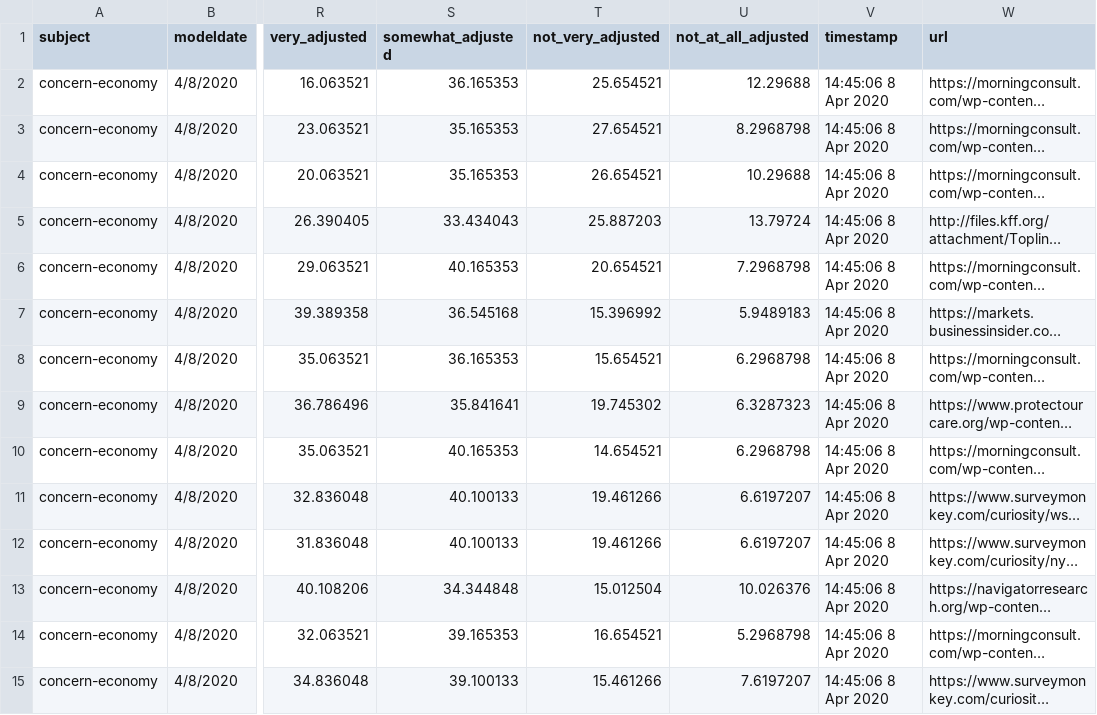
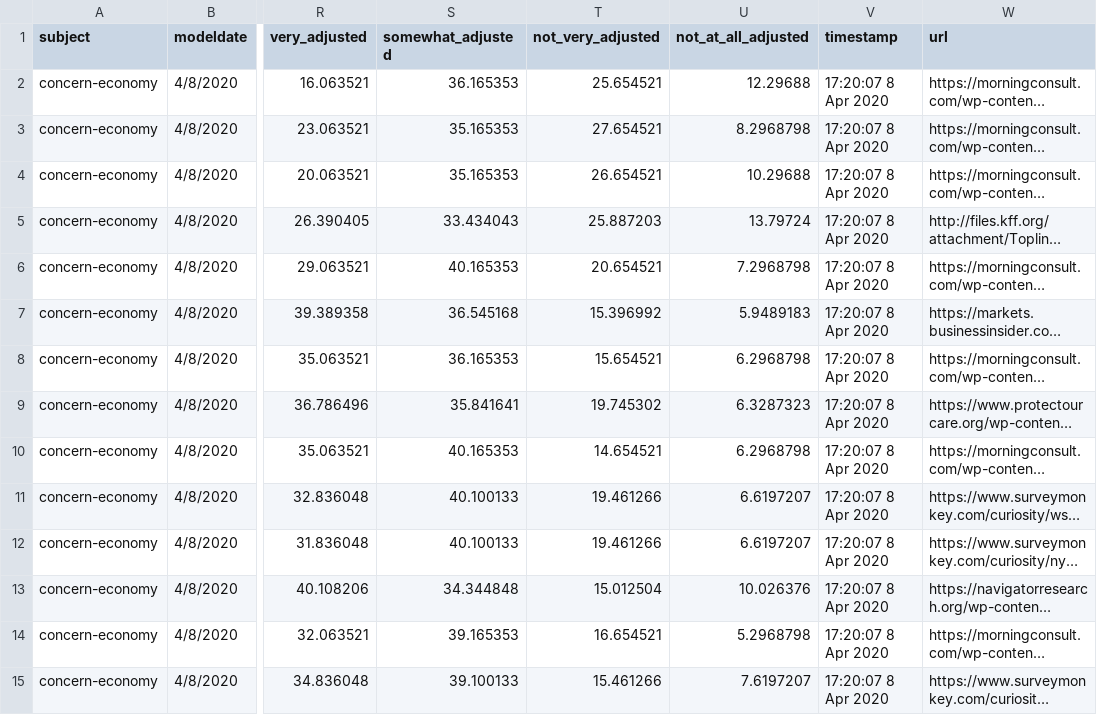
Before and after one commit to fivethirtyeight/covid-19-polls, a CSV file: covid_concern_polls_adjusted.csv, drawn as a sheet; only a part is shown, gaps mark what is left out; long unchanged cells end in …; the diff covers the shown part only; the diff names each change by its address in the sheet, - before the commit and + after, or states it on an @@ line.

Commit message:
update concern polls

```diff
--- a/covid_concern_polls_adjusted.csv
+++ b/covid_concern_polls_adjusted.csv
-V2:V15 (timestamp): 14:45:06 8 Apr 2020
+V2:V15 (timestamp): 17:20:07 8 Apr 2020
```
Also changed, not shown: 83 edited cells elsewhere in this file.
